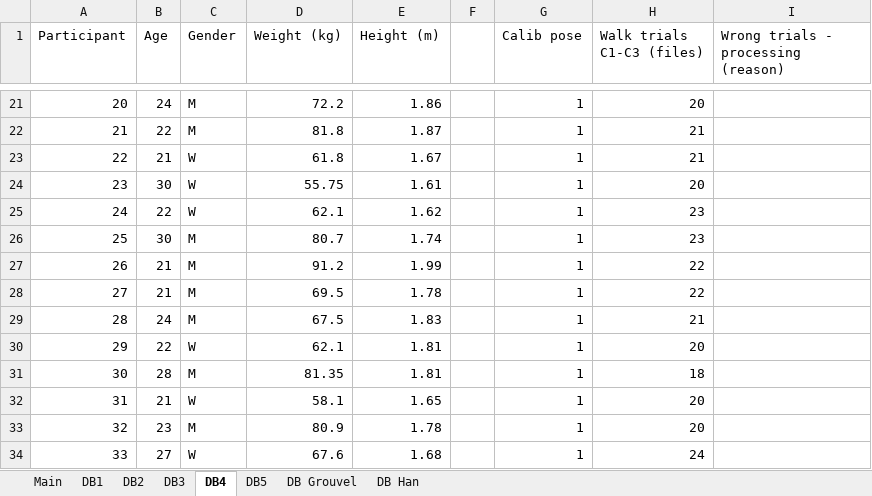
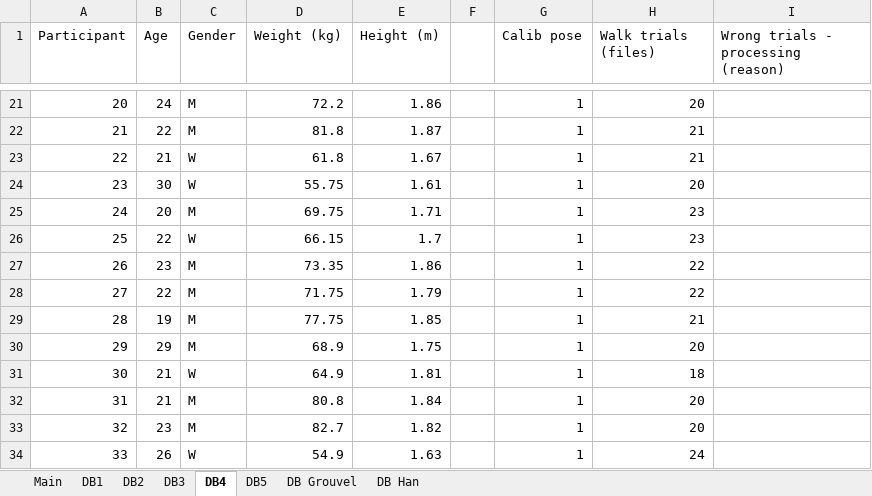
Before and after one commit to perlasqr/TeamProject_BioMAC, an Excel workbook: data/database_inventory.xlsx, sheet DB4, drawn as a sheet; only a part is shown, gaps mark what is left out; values as stored, in another font and other column widths than the file's, no borders; the diff covers the shown part only; the diff names each change by its address in the sheet, - before the commit and + after, or states it on an @@ line.

```diff
--- a/data/database_inventory.xlsx (sheet DB4)
+++ b/data/database_inventory.xlsx (sheet DB4)
-H1: Walk trials C1-C3 (files)
+H1: Walk trials (files)
-B25 (Age): 22
+B25 (Age): 20
-C25 (Gender): W
+C25 (Gender): M
-D25 (Weight (kg)): 62.1
+D25 (Weight (kg)): 69.75
-E25 (Height (m)): 1.62
+E25 (Height (m)): 1.71
-B26 (Age): 30
+B26 (Age): 22
-C26 (Gender): M
+C26 (Gender): W
-D26 (Weight (kg)): 80.7
+D26 (Weight (kg)): 66.15
-E26 (Height (m)): 1.74
+E26 (Height (m)): 1.7
-B27 (Age): 21
+B27 (Age): 23
-D27 (Weight (kg)): 91.2
+D27 (Weight (kg)): 73.35
-E27 (Height (m)): 1.99
+E27 (Height (m)): 1.86
-B28 (Age): 21
+B28 (Age): 22
-D28 (Weight (kg)): 69.5
+D28 (Weight (kg)): 71.75
-E28 (Height (m)): 1.78
+E28 (Height (m)): 1.79
-B29 (Age): 24
+B29 (Age): 19
-D29 (Weight (kg)): 67.5
+D29 (Weight (kg)): 77.75
-E29 (Height (m)): 1.83
+E29 (Height (m)): 1.85
-B30 (Age): 22
+B30 (Age): 29
-C30 (Gender): W
+C30 (Gender): M
-D30 (Weight (kg)): 62.1
+D30 (Weight (kg)): 68.9
-E30 (Height (m)): 1.81
+E30 (Height (m)): 1.75
-B31 (Age): 28
+B31 (Age): 21
-C31 (Gender): M
+C31 (Gender): W
-D31 (Weight (kg)): 81.35
+D31 (Weight (kg)): 64.9
-C32 (Gender): W
+C32 (Gender): M
-D32 (Weight (kg)): 58.1
+D32 (Weight (kg)): 80.8
-E32 (Height (m)): 1.65
+E32 (Height (m)): 1.84
-D33 (Weight (kg)): 80.9
+D33 (Weight (kg)): 82.7
-E33 (Height (m)): 1.78
+E33 (Height (m)): 1.82
-B34 (Age): 27
+B34 (Age): 26
-D34 (Weight (kg)): 67.6
+D34 (Weight (kg)): 54.9
-E34 (Height (m)): 1.68
+E34 (Height (m)): 1.63
```
Also changed, not shown: 42 edited cells elsewhere in this sheet.
